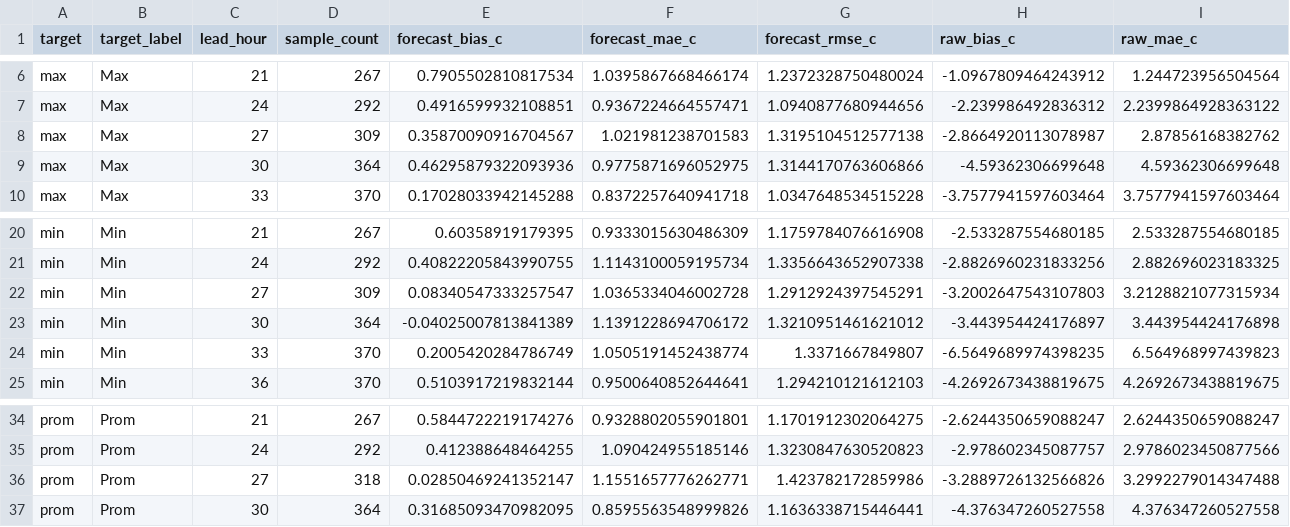
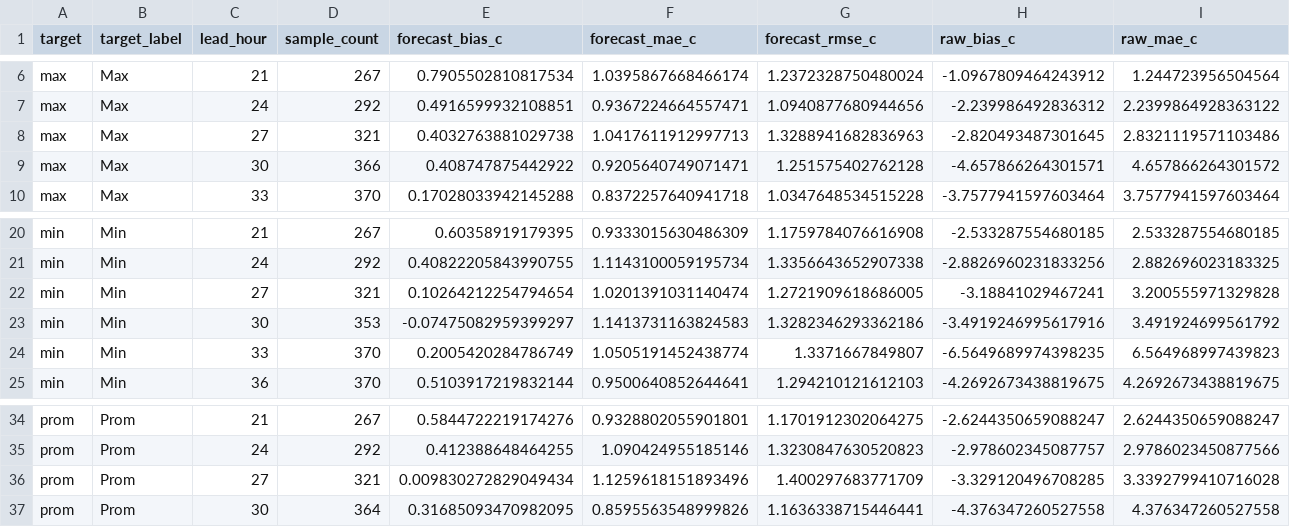
Before and after one commit to ccardenas93/weather_forecast, a CSV file: forecast_metrics.csv, drawn as a sheet; only a part is shown, gaps mark what is left out; removed rows and columns are numbered as before the commit, all else as after; rows hold the shown columns only; the diff names each change by its address in the sheet, - before the commit and + after, or states it on an @@ line.

```diff
--- a/forecast_metrics.csv
+++ b/forecast_metrics.csv
-row 8: max | Max | 27 | 309 | 0.35870090916704567 | 1.021981238701583 | 1.3195104512577138 | -2.8664920113078987 | 2.87856168382762
-row 9: max | Max | 30 | 364 | 0.46295879322093936 | 0.9775871696052975 | 1.3144170763606866 | -4.59362306699648 | 4.59362306699648
+row 8: max | Max | 27 | 321 | 0.4032763881029738 | 1.0417611912997713 | 1.3288941682836963 | -2.820493487301645 | 2.8321119571103486
+row 9: max | Max | 30 | 366 | 0.408747875442922 | 0.9205640749071471 | 1.251575402762128 | -4.657866264301571 | 4.657866264301572
-row 22: min | Min | 27 | 309 | 0.08340547333257547 | 1.0365334046002728 | 1.2912924397545291 | -3.2002647543107803 | 3.2128821077315934
-row 23: min | Min | 30 | 364 | -0.04025007813841389 | 1.1391228694706172 | 1.3210951461621012 | -3.443954424176897 | 3.443954424176898
+row 22: min | Min | 27 | 321 | 0.10264212254794654 | 1.0201391031140474 | 1.2721909618686005 | -3.18841029467241 | 3.200555971329828
+row 23: min | Min | 30 | 353 | -0.07475082959399297 | 1.1413731163824583 | 1.3282346293362186 | -3.4919246995617916 | 3.491924699561792
-row 36: prom | Prom | 27 | 318 | 0.02850469241352147 | 1.1551657776262771 | 1.423782172859986 | -3.2889726132566826 | 3.2992279014347488
+row 36: prom | Prom | 27 | 321 | 0.009830272829049434 | 1.1259618151893496 | 1.400297683771709 | -3.329120496708285 | 3.3392799410716028
```
Also changed, not shown: forecast_output.csv, merged_data_export.csv, 5 other files.
